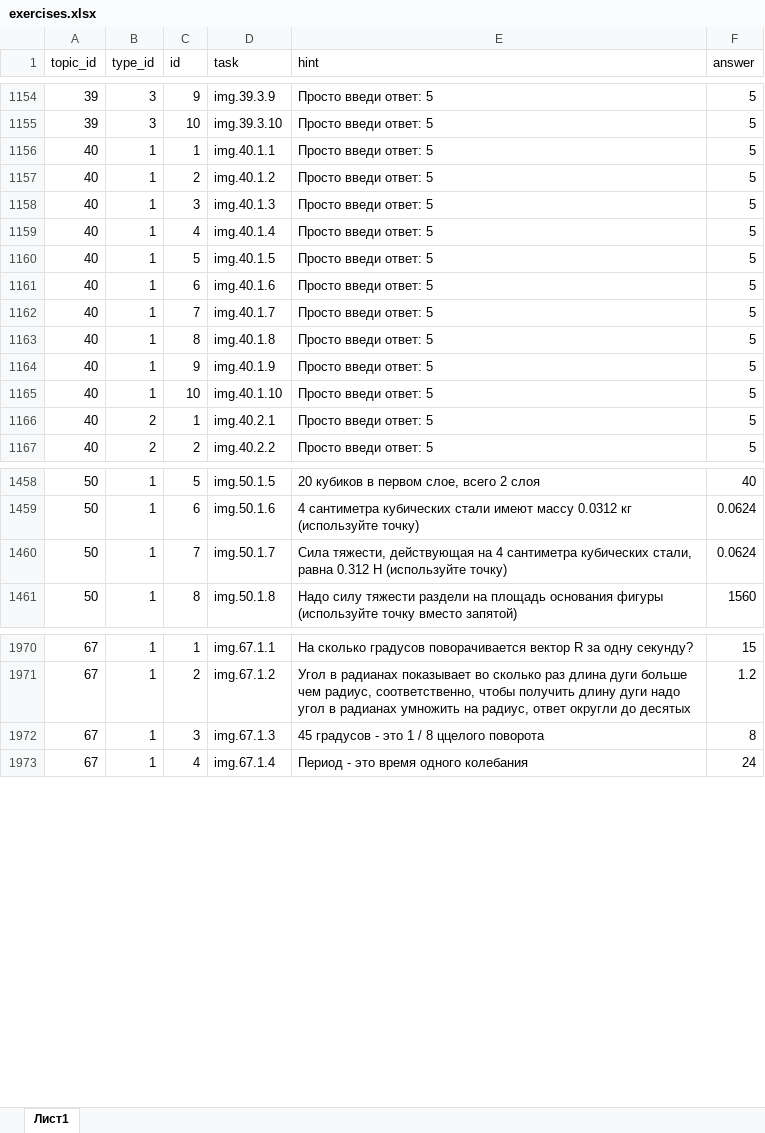
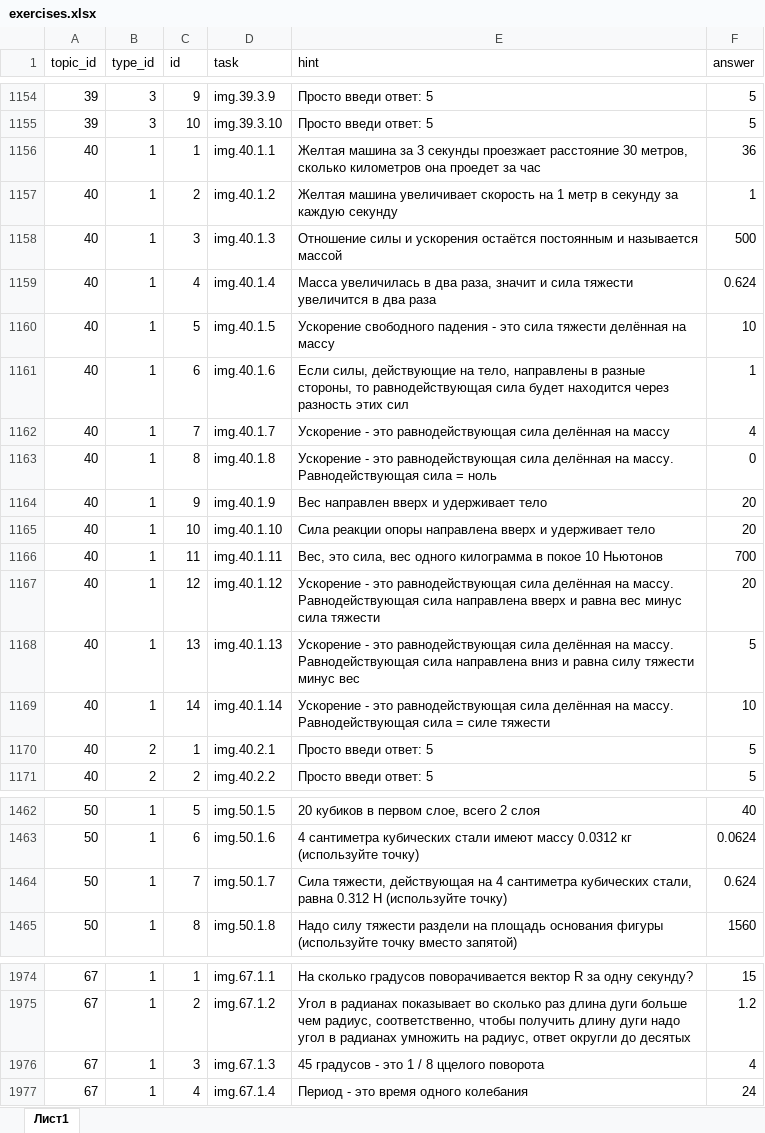
Before and after one commit to liteobsidian/physics, an Excel workbook: src/sources/exercises.xlsx, sheet Лист1, drawn as a sheet; only a part is shown, gaps mark what is left out; values as stored, in another font and other column widths than the file's, no borders; addresses are those after the commit; the diff names each change by its address in the sheet, - before the commit and + after, or states it on an @@ line.

```diff
--- a/src/sources/exercises.xlsx (sheet Лист1)
+++ b/src/sources/exercises.xlsx (sheet Лист1)
-E1156 (hint): Просто введи ответ: 5
+E1156 (hint): Желтая машина за 3 секунды проезжает расстояние 30 метров, сколько километров она проедет за час
-F1156 (answer): 5
+F1156 (answer): 36
-E1157 (hint): Просто введи ответ: 5
+E1157 (hint): Желтая машина увеличивает скорость на 1 метр в секунду за каждую секунду
-F1157 (answer): 5
+F1157 (answer): 1
-E1158 (hint): Просто введи ответ: 5
+E1158 (hint): Отношение силы и ускорения остаётся постоянным и называется массой
-F1158 (answer): 5
+F1158 (answer): 500
-E1159 (hint): Просто введи ответ: 5
+E1159 (hint): Масса увеличилась в два раза, значит и сила тяжести увеличится в два раза
-F1159 (answer): 5
+F1159 (answer): 0.624
-E1160 (hint): Просто введи ответ: 5
+E1160 (hint): Ускорение свободного падения - это сила тяжести делённая на массу
-F1160 (answer): 5
+F1160 (answer): 10
-E1161 (hint): Просто введи ответ: 5
+E1161 (hint): Если силы, действующие на тело, направлены в разные стороны, то равнодействующая сила будет находится через разность этих сил
-F1161 (answer): 5
+F1161 (answer): 1
-E1162 (hint): Просто введи ответ: 5
+E1162 (hint): Ускорение - это равнодействующая сила делённая на массу
-F1162 (answer): 5
+F1162 (answer): 4
-E1163 (hint): Просто введи ответ: 5
+E1163 (hint): Ускорение - это равнодействующая сила делённая на массу. Равнодействующая сила = ноль
-F1163 (answer): 5
+F1163 (answer): 0
-E1164 (hint): Просто введи ответ: 5
+E1164 (hint): Вес направлен вверх и удерживает тело
-F1164:F1165 (answer): 5
+F1164:F1165 (answer): 20
-E1165 (hint): Просто введи ответ: 5
+E1165 (hint): Сила реакции опоры направлена вверх и удерживает тело
+row 1166: 40 | 1 | 11 | img.40.1.11 | Вес, это сила, вес одного килограмма в покое 10 Ньютонов | 700
+row 1167: 40 | 1 | 12 | img.40.1.12 | Ускорение - это равнодействующая сила делённая на массу. Равнодействующая сила направлена вверх и равна вес минус сила тяжести | 20
+row 1168: 40 | 1 | 13 | img.40.1.13 | Ускорение - это равнодействующая сила делённая на массу. Равнодействующая сила направлена вниз и равна силу тяжести минус вес | 5
+row 1169: 40 | 1 | 14 | img.40.1.14 | Ускорение - это равнодействующая сила делённая на массу. Равнодействующая сила = силе тяжести | 10
-F1464 (answer): 0.0624
+F1464 (answer): 0.624
-F1976 (answer): 8
+F1976 (answer): 4
```
Also changed, not shown: 15 other files.
